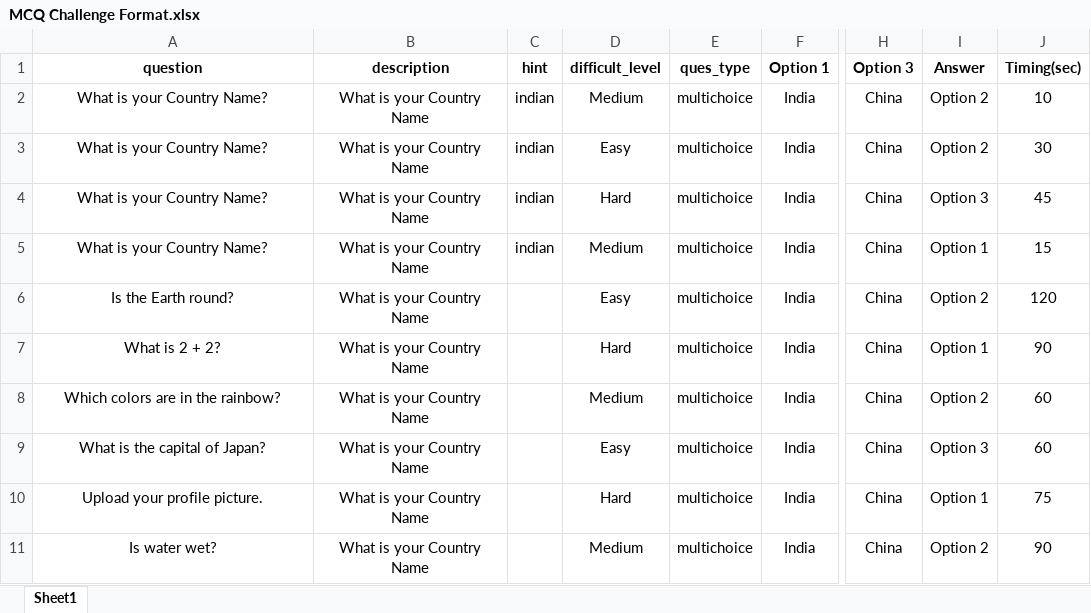
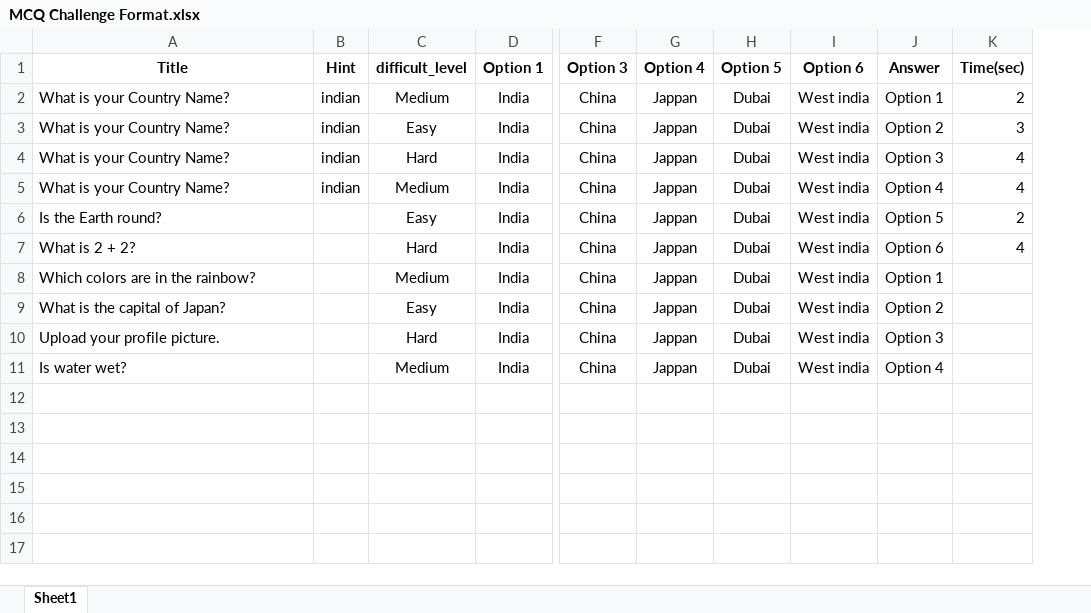
Before and after one commit to Chandru0811/school_cms, an Excel workbook: public/MCQ Challenge Format.xlsx, sheet Sheet1, drawn as a sheet; only a part is shown, gaps mark what is left out; values as stored, in another font and other column widths than the file's, no borders; charts and pictures not drawn; removed rows and columns are numbered as before the commit, all else as after; the diff names each change by its address in the sheet, - before the commit and + after, or states it on an @@ line.

Commit message:
challenge fixed

```diff
--- a/public/MCQ Challenge Format.xlsx (sheet Sheet1)
+++ b/public/MCQ Challenge Format.xlsx (sheet Sheet1)
-column B (description), rows 2-11: all What is your Country Name
-column E (ques_type), rows 2-11: all multichoice
+column G (Option 4), rows 2-11: all Jappan
+column H (Option 5), rows 2-11: all Dubai
+column I (Option 6), rows 2-11: all West india
-column J (Timing(sec)), rows 2-11: 10 | 30 | 45 | 15 | 120 | 90 | 60 | 60 | 75 | 90
+column K (Time(sec)), rows 2-7: 2 | 3 | 4 | 4 | 2 | 4
-A1: question
+A1: Title
-B1: hint
+B1: Hint
-A2:A11 alignment: center
+A2:A11 alignment: left
-J2 (Answer): Option 2
+J2 (Answer): Option 1
-J5 (Answer): Option 1
+J5 (Answer): Option 4
-J6 (Answer): Option 2
+J6 (Answer): Option 5
-J7 (Answer): Option 1
+J7 (Answer): Option 6
-J8 (Answer): Option 2
+J8 (Answer): Option 1
-J9 (Answer): Option 3
+J9 (Answer): Option 2
-J10 (Answer): Option 1
+J10 (Answer): Option 3
-J11 (Answer): Option 2
+J11 (Answer): Option 4
```
Also changed, not shown: charts or pictures, 11 other files.
